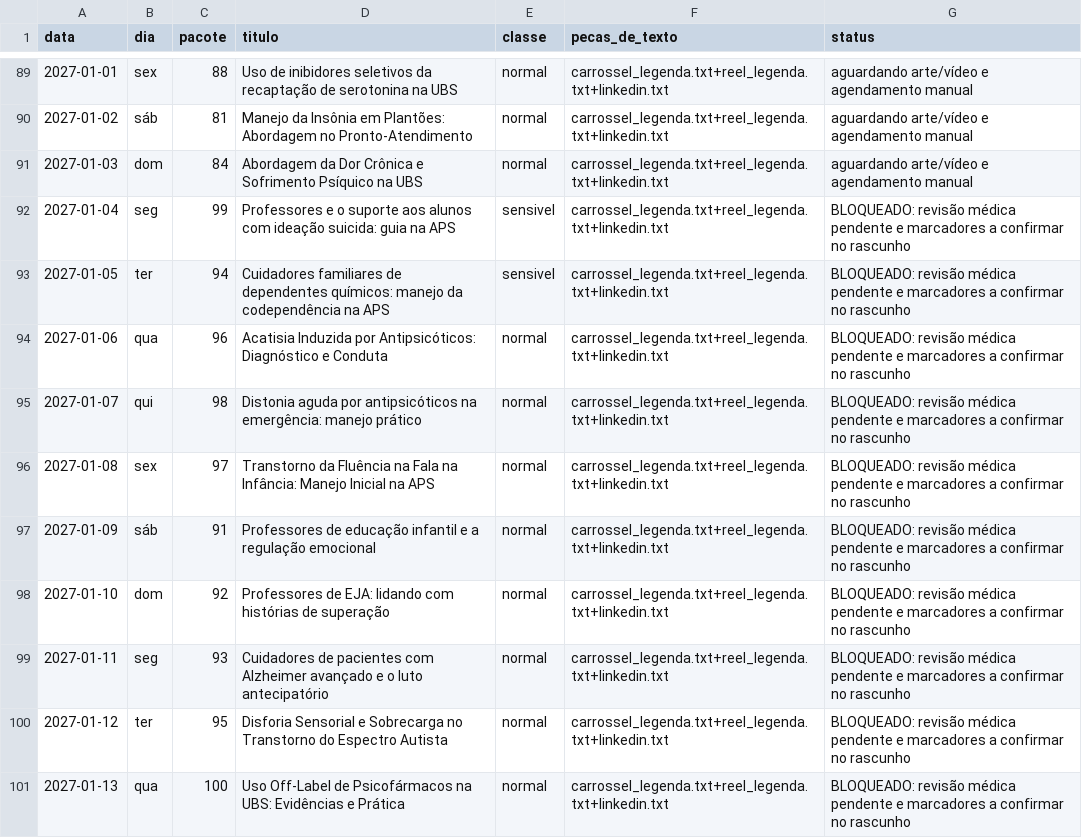
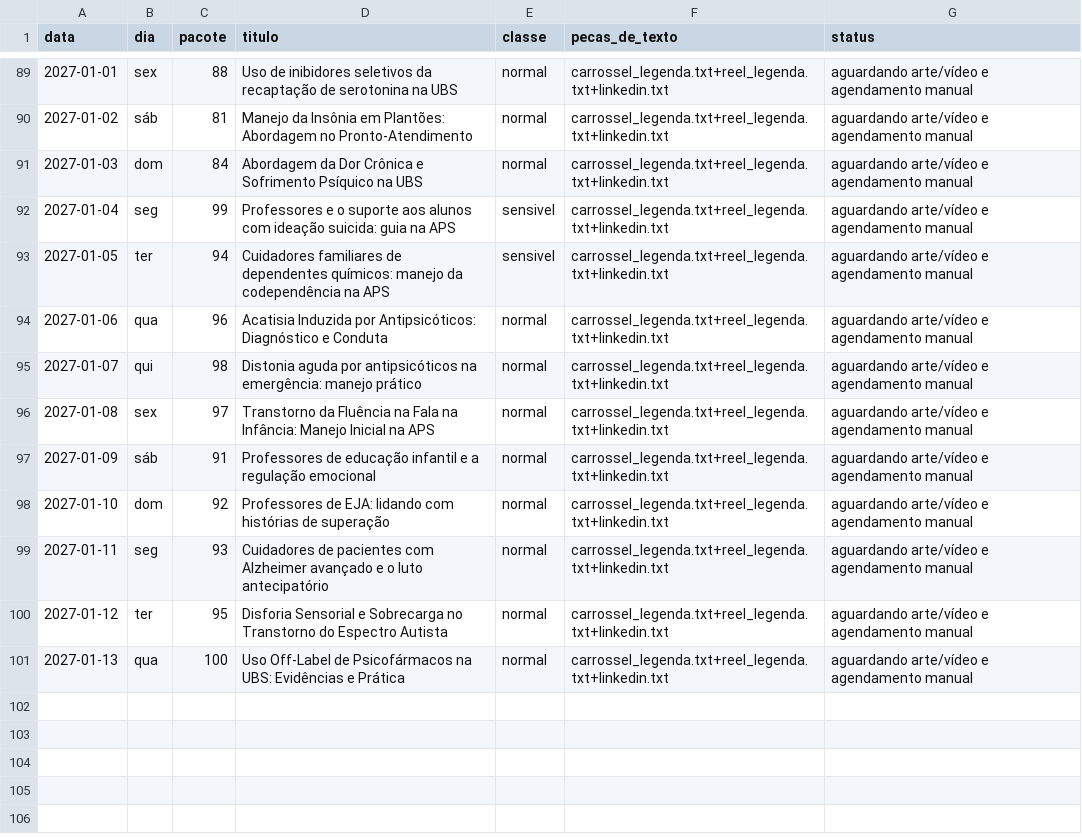
Before and after one commit to doutorantoniofelipesaudemental-dot/plataforma-saude-mental, a CSV file: CONTEUDO_INSTAGRAM/agendamento/agenda.csv, drawn as a sheet; only a part is shown, gaps mark what is left out.

```diff
--- a/CONTEUDO_INSTAGRAM/agendamento/agenda.csv
+++ b/CONTEUDO_INSTAGRAM/agendamento/agenda.csv
@@ -91,11 +91,11 @@ data,dia,pacote,titulo,classe,pecas_de_texto,status
 2027-01-03,dom,84,"Abordagem da Dor Crônica e Sofrimento Psíquico na UBS",normal,carrossel_legenda.txt+reel_legenda.txt+linkedin.txt,aguardando arte/vídeo e agendamento manual
-2027-01-04,seg,99,"Professores e o suporte aos alunos com ideação suicida: guia na APS",sensivel,carrossel_legenda.txt+reel_legenda.txt+linkedin.txt,BLOQUEADO: revisão médica pendente e marcadores a confirmar no rascunho
-2027-01-05,ter,94,"Cuidadores familiares de dependentes químicos: manejo da codependência na APS",sensivel,carrossel_legenda.txt+reel_legenda.txt+linkedin.txt,BLOQUEADO: revisão médica pendente e marcadores a confirmar no rascunho
-2027-01-06,qua,96,"Acatisia Induzida por Antipsicóticos: Diagnóstico e Conduta",normal,carrossel_legenda.txt+reel_legenda.txt+linkedin.txt,BLOQUEADO: revisão médica pendente e marcadores a confirmar no rascunho
-2027-01-07,qui,98,"Distonia aguda por antipsicóticos na emergência: manejo prático",normal,carrossel_legenda.txt+reel_legenda.txt+linkedin.txt,BLOQUEADO: revisão médica pendente e marcadores a confirmar no rascunho
-2027-01-08,sex,97,"Transtorno da Fluência na Fala na Infância: Manejo Inicial na APS",normal,carrossel_legenda.txt+reel_legenda.txt+linkedin.txt,BLOQUEADO: revisão médica pendente e marcadores a confirmar no rascunho
-2027-01-09,sáb,91,"Professores de educação infantil e a regulação emocional",normal,carrossel_legenda.txt+reel_legenda.txt+linkedin.txt,BLOQUEADO: revisão médica pendente e marcadores a confirmar no rascunho
-2027-01-10,dom,92,"Professores de EJA: lidando com histórias de superação",normal,carrossel_legenda.txt+reel_legenda.txt+linkedin.txt,BLOQUEADO: revisão médica pendente e marcadores a confirmar no rascunho
-2027-01-11,seg,93,"Cuidadores de pacientes com Alzheimer avançado e o luto antecipatório",normal,carrossel_legenda.txt+reel_legenda.txt+linkedin.txt,BLOQUEADO: revisão médica pendente e marcadores a confirmar no rascunho
-2027-01-12,ter,95,"Disforia Sensorial e Sobrecarga no Transtorno do Espectro Autista",normal,carrossel_legenda.txt+reel_legenda.txt+linkedin.txt,BLOQUEADO: revisão médica pendente e marcadores a confirmar no rascunho
-2027-01-13,qua,100,"Uso Off-Label de Psicofármacos na UBS: Evidências e Prática",normal,carrossel_legenda.txt+reel_legenda.txt+linkedin.txt,BLOQUEADO: revisão médica pendente e marcadores a confirmar no rascunho
+2027-01-04,seg,99,"Professores e o suporte aos alunos com ideação suicida: guia na APS",sensivel,carrossel_legenda.txt+reel_legenda.txt+linkedin.txt,aguardando arte/vídeo e agendamento manual
+2027-01-05,ter,94,"Cuidadores familiares de dependentes químicos: manejo da codependência na APS",sensivel,carrossel_legenda.txt+reel_legenda.txt+linkedin.txt,aguardando arte/vídeo e agendamento manual
+2027-01-06,qua,96,"Acatisia Induzida por Antipsicóticos: Diagnóstico e Conduta",normal,carrossel_legenda.txt+reel_legenda.txt+linkedin.txt,aguardando arte/vídeo e agendamento manual
+2027-01-07,qui,98,"Distonia aguda por antipsicóticos na emergência: manejo prático",normal,carrossel_legenda.txt+reel_legenda.txt+linkedin.txt,aguardando arte/vídeo e agendamento manual
+2027-01-08,sex,97,"Transtorno da Fluência na Fala na Infância: Manejo Inicial na APS",normal,carrossel_legenda.txt+reel_legenda.txt+linkedin.txt,aguardando arte/vídeo e agendamento manual
+2027-01-09,sáb,91,"Professores de educação infantil e a regulação emocional",normal,carrossel_legenda.txt+reel_legenda.txt+linkedin.txt,aguardando arte/vídeo e agendamento manual
+2027-01-10,dom,92,"Professores de EJA: lidando com histórias de superação",normal,carrossel_legenda.txt+reel_legenda.txt+linkedin.txt,aguardando arte/vídeo e agendamento manual
+2027-01-11,seg,93,"Cuidadores de pacientes com Alzheimer avançado e o luto antecipatório",normal,carrossel_legenda.txt+reel_legenda.txt+linkedin.txt,aguardando arte/vídeo e agendamento manual
+2027-01-12,ter,95,"Disforia Sensorial e Sobrecarga no Transtorno do Espectro Autista",normal,carrossel_legenda.txt+reel_legenda.txt+linkedin.txt,aguardando arte/vídeo e agendamento manual
+2027-01-13,qua,100,"Uso Off-Label de Psicofármacos na UBS: Evidências e Prática",normal,carrossel_legenda.txt+reel_legenda.txt+linkedin.txt,aguardando arte/vídeo e agendamento manual
```
Also changed, not shown: 26 other files.
